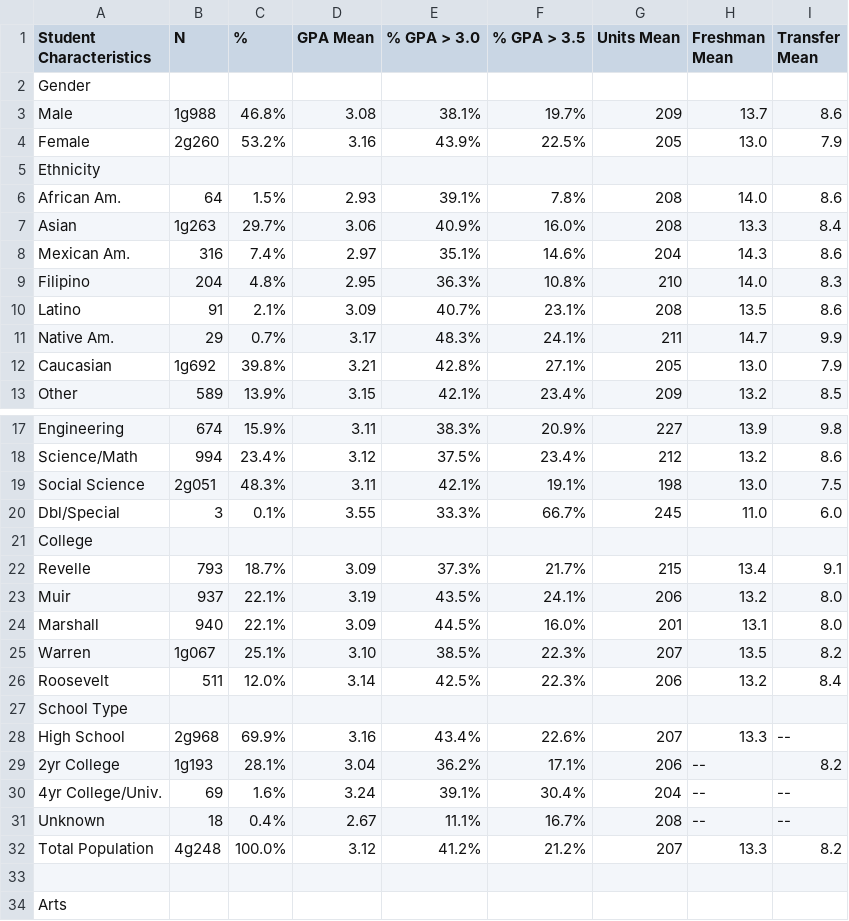
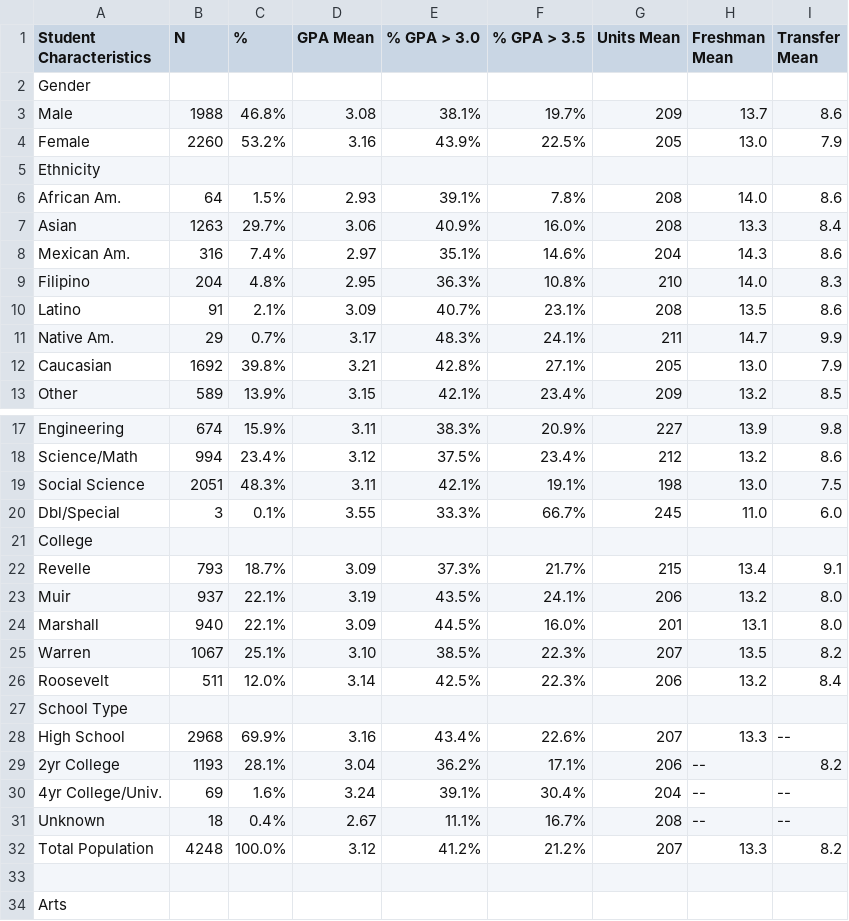
Before and after one commit to dataViz-UCSDGuardian/gpa-demographics, a CSV file: 0203.csv, drawn as a sheet; only a part is shown, gaps mark what is left out; the diff covers the shown part only.

```diff
--- a/0203.csv
+++ b/0203.csv
@@ -2,7 +2,7 @@ Student Characteristics,N,%,GPA Mean,% GPA > 3.0,% GPA > 3.5,Units Mean,Freshman
 Gender
-Male,1g988,46.8%,3.08,38.1%,19.7%,209,13.7,8.6
-Female,2g260,53.2%,3.16,43.9%,22.5%,205,13.0,7.9
+Male,1988,46.8%,3.08,38.1%,19.7%,209,13.7,8.6
+Female,2260,53.2%,3.16,43.9%,22.5%,205,13.0,7.9
 Ethnicity
 African Am.,64,1.5%,2.93,39.1%,7.8%,208,14.0,8.6
-Asian,1g263,29.7%,3.06,40.9%,16.0%,208,13.3,8.4
+Asian,1263,29.7%,3.06,40.9%,16.0%,208,13.3,8.4
 Mexican Am.,316,7.4%,2.97,35.1%,14.6%,204,14.3,8.6
@@ -11,3 +11,3 @@ Latino,91,2.1%,3.09,40.7%,23.1%,208,13.5,8.6
 Native Am.,29,0.7%,3.17,48.3%,24.1%,211,14.7,9.9
-Caucasian,1g692,39.8%,3.21,42.8%,27.1%,205,13.0,7.9
+Caucasian,1692,39.8%,3.21,42.8%,27.1%,205,13.0,7.9
 Other,589,13.9%,3.15,42.1%,23.4%,209,13.2,8.5
@@ -18,3 +18,3 @@ Engineering,674,15.9%,3.11,38.3%,20.9%,227,13.9,9.8
 Science/Math,994,23.4%,3.12,37.5%,23.4%,212,13.2,8.6
-Social Science,2g051,48.3%,3.11,42.1%,19.1%,198,13.0,7.5
+Social Science,2051,48.3%,3.11,42.1%,19.1%,198,13.0,7.5
 Dbl/Special,3,0.1%,3.55,33.3%,66.7%,245,11.0,6.0
@@ -24,10 +24,10 @@ Muir,937,22.1%,3.19,43.5%,24.1%,206,13.2,8.0
 Marshall,940,22.1%,3.09,44.5%,16.0%,201,13.1,8.0
-Warren,1g067,25.1%,3.10,38.5%,22.3%,207,13.5,8.2
+Warren,1067,25.1%,3.10,38.5%,22.3%,207,13.5,8.2
 Roosevelt,511,12.0%,3.14,42.5%,22.3%,206,13.2,8.4
 School Type
-High School,2g968,69.9%,3.16,43.4%,22.6%,207,13.3,--
-2yr College,1g193,28.1%,3.04,36.2%,17.1%,206,--,8.2
+High School,2968,69.9%,3.16,43.4%,22.6%,207,13.3,--
+2yr College,1193,28.1%,3.04,36.2%,17.1%,206,--,8.2
 4yr College/Univ.,69,1.6%,3.24,39.1%,30.4%,204,--,--
 Unknown,18,0.4%,2.67,11.1%,16.7%,208,--,--
-Total Population,4g248,100.0%,3.12,41.2%,21.2%,207,13.3,8.2
+Total Population,4248,100.0%,3.12,41.2%,21.2%,207,13.3,8.2
 
```
Also changed, not shown: 3 edited cells elsewhere in this file, 2 other files.
